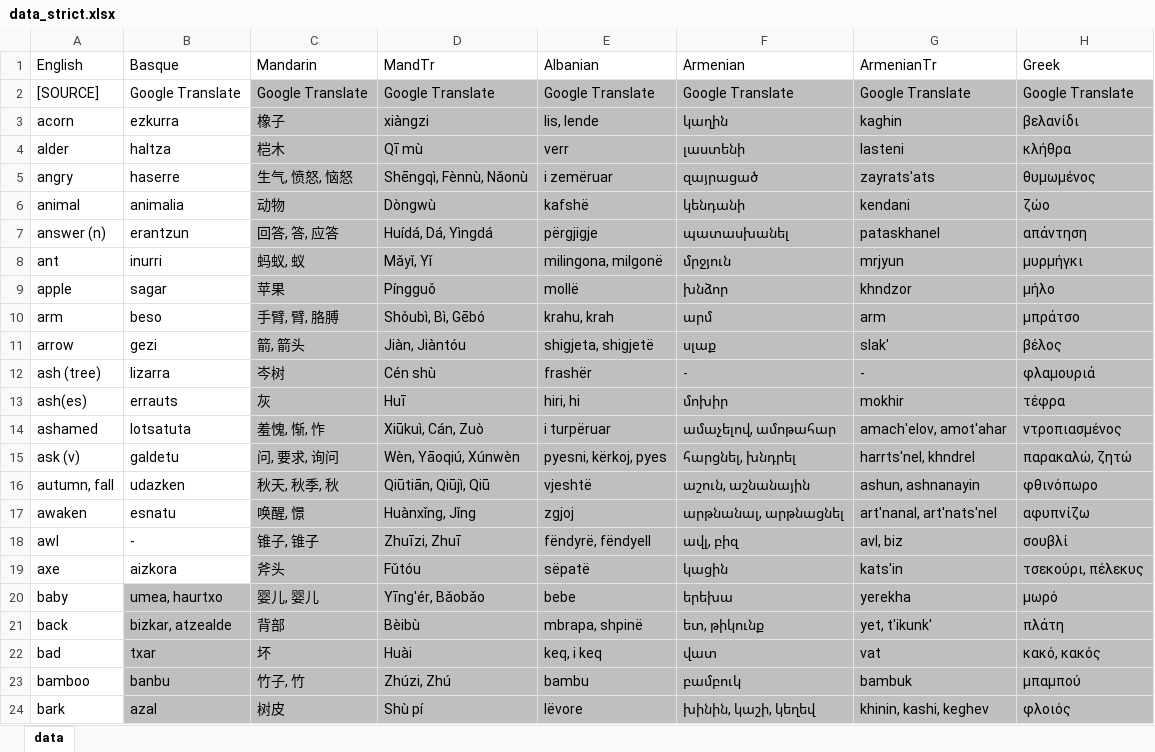
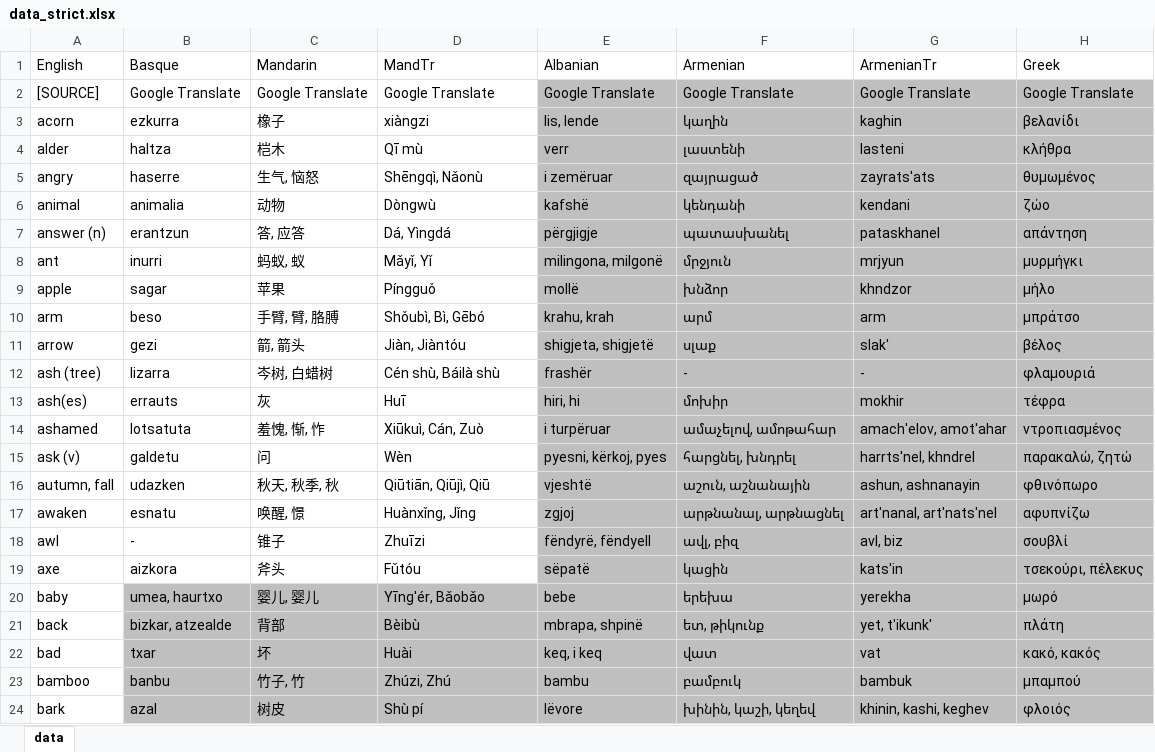
Before and after one commit to damiansp/linguistics, an Excel workbook: historical/data/data_strict.xlsx, sheet data, drawn as a sheet; only a part is shown; values as stored, in another font and other column widths than the file's, no borders; the diff names each change by its address in the sheet, - before the commit and + after, or states it on an @@ line.

Commit message:
-mand strict -a

```diff
--- a/historical/data/data_strict.xlsx (sheet data)
+++ b/historical/data/data_strict.xlsx (sheet data)
-C2:D19 fill: #BFBFBF
+C2:D19 fill: none
-C5 (Mandarin): 生气, 愤怒, 恼怒
+C5 (Mandarin): 生气, 恼怒
-D5 (MandTr): Shēngqì, Fènnù, Nǎonù
+D5 (MandTr): Shēngqì, Nǎonù
-C7 (Mandarin): 回答, 答, 应答
+C7 (Mandarin): 答, 应答
-D7 (MandTr): Huídá, Dá, Yìngdá
+D7 (MandTr): Dá, Yìngdá
-C12 (Mandarin): 岑树
+C12 (Mandarin): 岑树, 白蜡树
-D12 (MandTr): Cén shù
+D12 (MandTr): Cén shù, Báilà shù
-C15 (Mandarin): 问, 要求, 询问
+C15 (Mandarin): 问
-D15 (MandTr): Wèn, Yāoqiú, Xúnwèn
+D15 (MandTr): Wèn
-C18 (Mandarin): 锥子, 锥子
+C18 (Mandarin): 锥子
-D18 (MandTr): Zhuīzi, Zhuī
+D18 (MandTr): Zhuīzi
```
